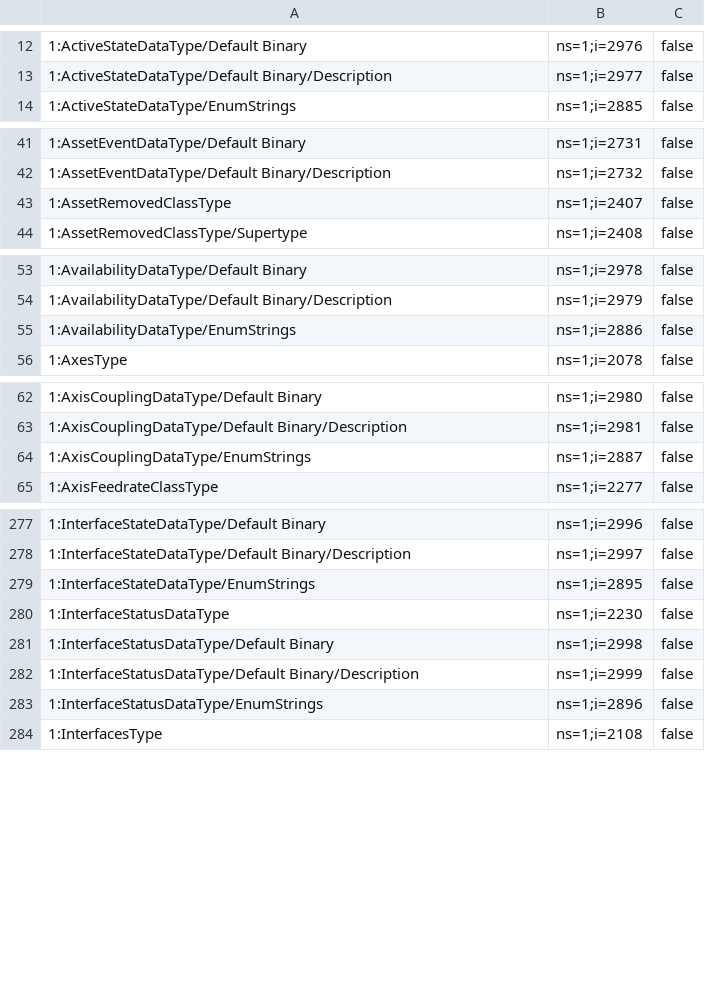
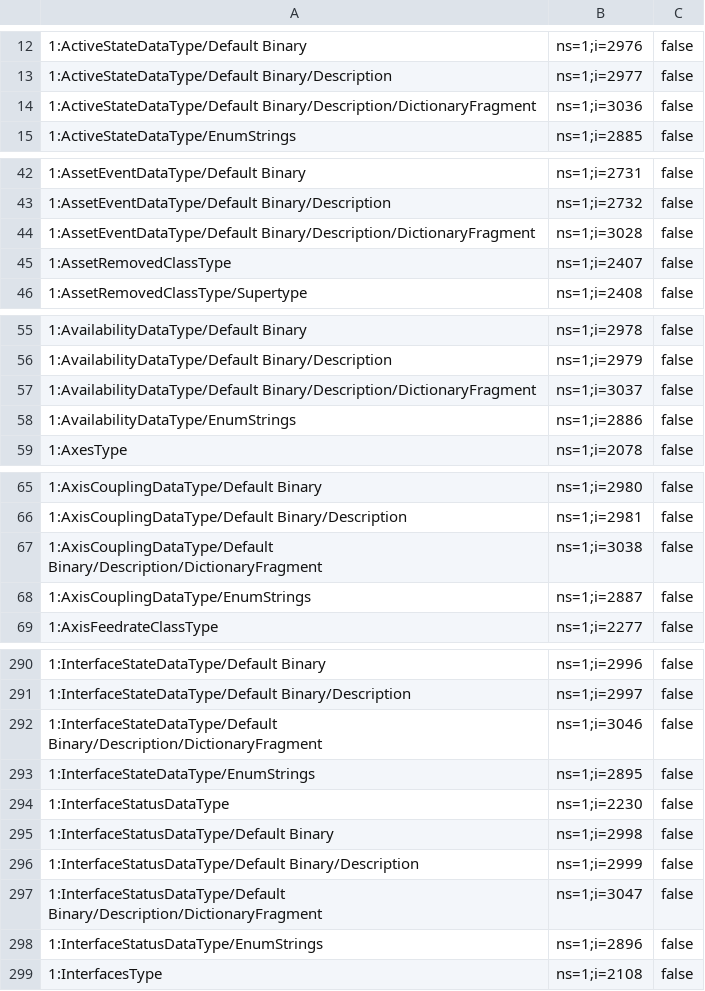
Before and after one commit to mtconnect/opc_ua_architecture, a CSV file: MTConnectNodeIds.csv, drawn as a sheet; only a part is shown, gaps mark what is left out; the diff covers the shown part only; the diff names each change by its address in the sheet, - before the commit and + after, or states it on an @@ line.

Commit message:
Binary encoding before refactor.

```diff
--- a/MTConnectNodeIds.csv
+++ b/MTConnectNodeIds.csv
+row 14: 1:ActiveStateDataType/Default Binary/Description/DictionaryFragment | ns=1;i=3036 | false
+row 44: 1:AssetEventDataType/Default Binary/Description/DictionaryFragment | ns=1;i=3028 | false
+row 57: 1:AvailabilityDataType/Default Binary/Description/DictionaryFragment | ns=1;i=3037 | false
+row 67: 1:AxisCouplingDataType/Default Binary/Description/DictionaryFragment | ns=1;i=3038 | false
+row 292: 1:InterfaceStateDataType/Default Binary/Description/DictionaryFragment | ns=1;i=3046 | false
+row 297: 1:InterfaceStatusDataType/Default Binary/Description/DictionaryFragment | ns=1;i=3047 | false
```
Also changed, not shown: 20 added rows elsewhere in this file, 4 other files.
